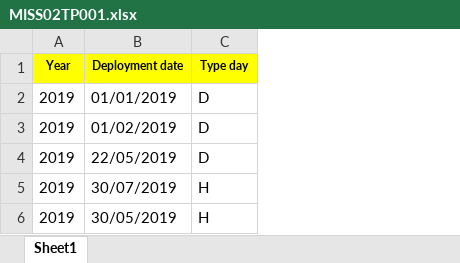
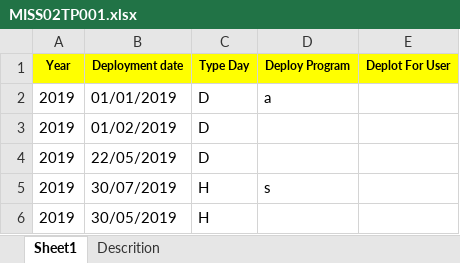
Before and after one commit to Linlijian/SDMSDevTest, an Excel workbook: WEBAPP/Uploads/Template/MIS/MISS02TP001.xlsx, sheet Sheet1, drawn as a sheet; values as stored, in another font and other column widths than the file's, no borders; the diff names each change by its address in the sheet, - before the commit and + after, or states it on an @@ line.

```diff
--- a/WEBAPP/Uploads/Template/MIS/MISS02TP001.xlsx (sheet Sheet1)
+++ b/WEBAPP/Uploads/Template/MIS/MISS02TP001.xlsx (sheet Sheet1)
+sheet tab: Descrition
+column D (Deploy Program), rows 2-5: a |  |  | s
+column E (Deplot For User), empty
-C1: Type day
+C1: Type Day
```
